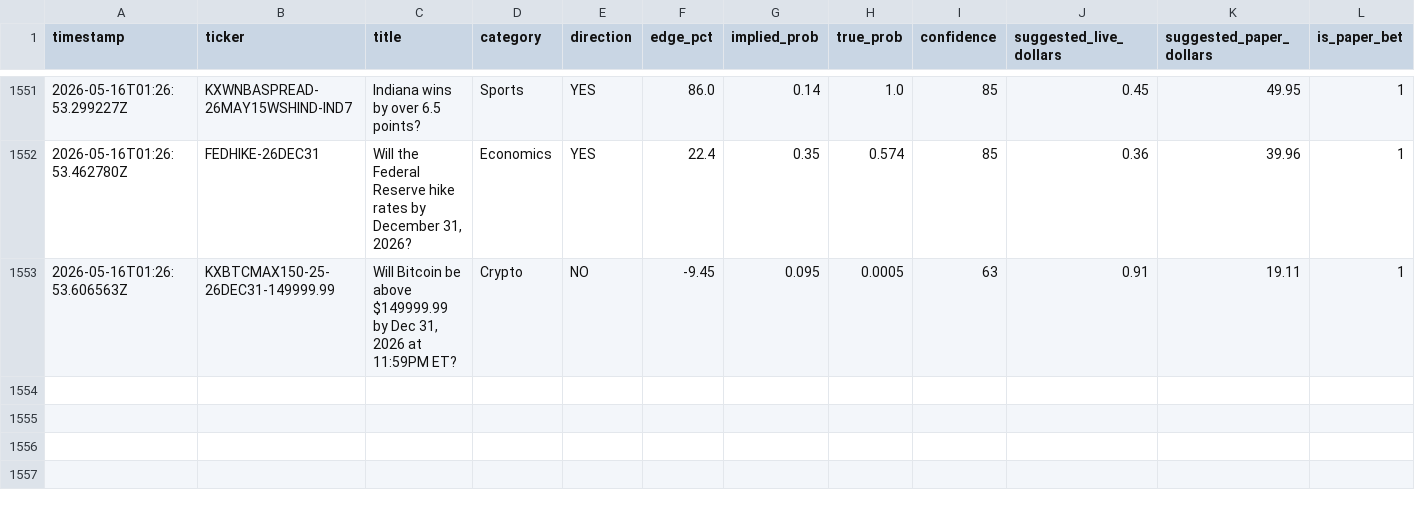
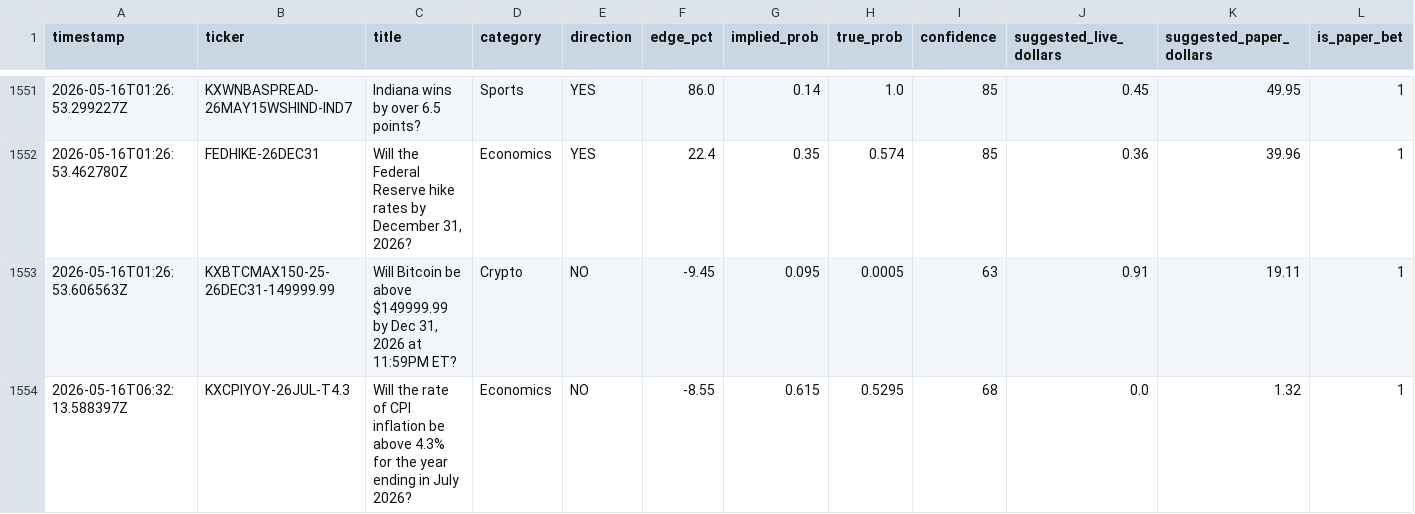
Before and after one commit to mehpackers13/kalshi-bot, a CSV file: outcomes.csv, drawn as a sheet; only a part is shown, gaps mark what is left out; rows hold the shown columns only; the diff names each change by its address in the sheet, - before the commit and + after, or states it on an @@ line.

```diff
--- a/outcomes.csv
+++ b/outcomes.csv
+row 1554: 2026-05-16T06:32:13.588397Z | KXCPIYOY-26JUL-T4.3 | Will the rate of CPI inflation be above 4.3% for the year ending in July 2026? | Economics | NO | -8.55 | 0.615 | 0.5295 | 68 | 0.0 | 1.32 | 1
```
Also changed, not shown: 4 other files.
